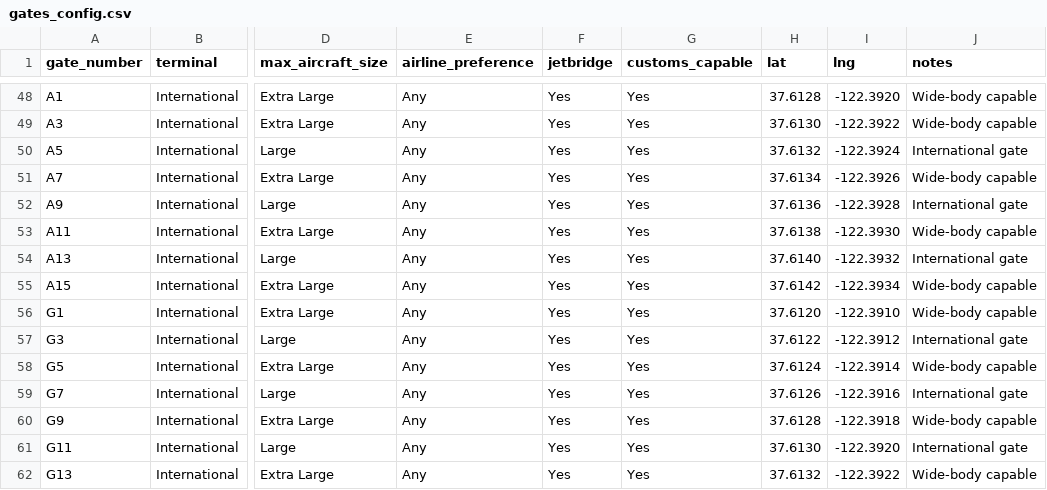
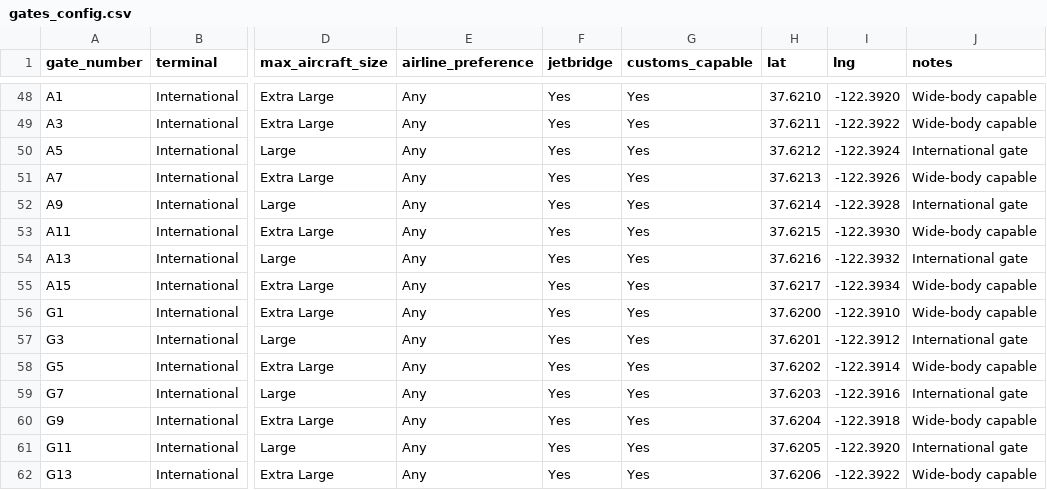
Before and after one commit to Mish0322/AutoGate, a CSV file: data/gates_config.csv, drawn as a sheet; only a part is shown, gaps mark what is left out; the diff covers the shown part only; the diff names each change by its address in the sheet, - before the commit and + after, or states it on an @@ line.

```diff
--- a/data/gates_config.csv
+++ b/data/gates_config.csv
-H48 (lat): 37.6128
+H48 (lat): 37.6210
-H49 (lat): 37.6130
+H49 (lat): 37.6211
-H50 (lat): 37.6132
+H50 (lat): 37.6212
-H51 (lat): 37.6134
+H51 (lat): 37.6213
-H52 (lat): 37.6136
+H52 (lat): 37.6214
-H53 (lat): 37.6138
+H53 (lat): 37.6215
-H54 (lat): 37.6140
+H54 (lat): 37.6216
-H55 (lat): 37.6142
+H55 (lat): 37.6217
-H56 (lat): 37.6120
+H56 (lat): 37.6200
-H57 (lat): 37.6122
+H57 (lat): 37.6201
-H58 (lat): 37.6124
+H58 (lat): 37.6202
-H59 (lat): 37.6126
+H59 (lat): 37.6203
-H60 (lat): 37.6128
+H60 (lat): 37.6204
-H61 (lat): 37.6130
+H61 (lat): 37.6205
-H62 (lat): 37.6132
+H62 (lat): 37.6206
```
Also changed, not shown: 1 added row, 1 removed row and 119 edited cells elsewhere in this file, data/arrivals_with_gates.csv, data/gate_assignments_log.csv, 7 other files.
